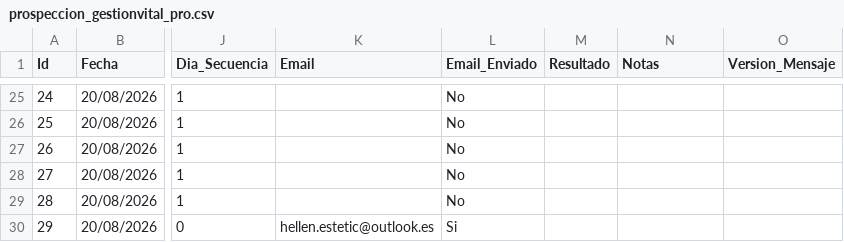
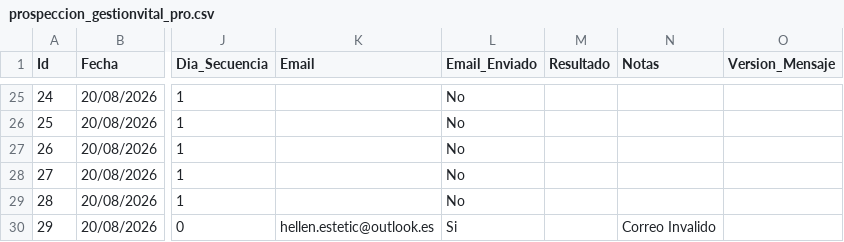
Before and after one commit to POPnLAR/Clientes, a CSV file: prospeccion_gestionvital_pro.csv, drawn as a sheet; only a part is shown, gaps mark what is left out; the diff names each change by its address in the sheet, - before the commit and + after, or states it on an @@ line.

Commit message:
Sincronización prospeccion_gestionvital_pro.csv 21/08/2026 16:11

```diff
--- a/prospeccion_gestionvital_pro.csv
+++ b/prospeccion_gestionvital_pro.csv
-N30 (Notas): (empty)
+N30 (Notas): Correo Invalido
```
